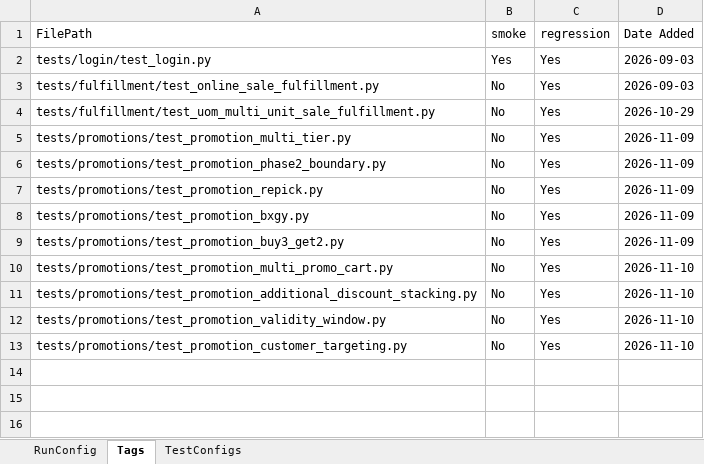
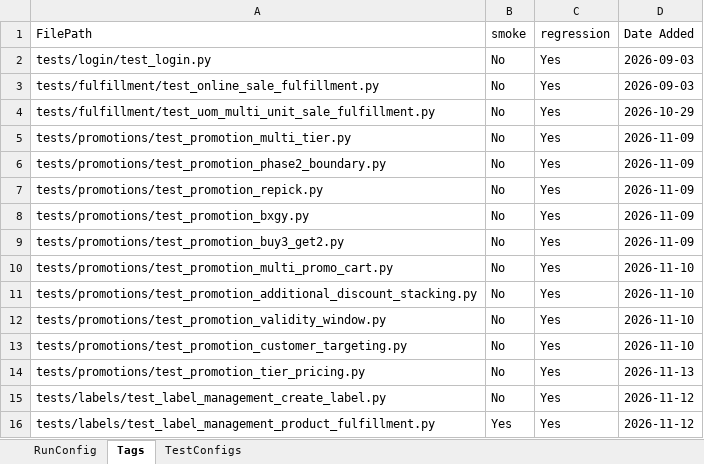
Before and after one commit to khub-app/Khub-MobileApp-Tests, an Excel workbook: data/test_data.xlsx, sheet Tags, drawn as a sheet; values as stored, in another font and other column widths than the file's, no borders; the diff names each change by its address in the sheet, - before the commit and + after, or states it on an @@ line.

Commit message:
feat: Customer Tier pricing promo scenario, Label Management suite, Print Invoice validation
- Add 10th promotion scenario (tier pricing vs. promotion stacking), new
  ApiClient methods for tier-priced customers/products and ad-hoc promotions
- Add Label Management test suite: create a Product label (Phase 1), and a
  labeled product through a full paid Sale Order + Fulfillment lifecycle,
  confirmed visible on the Picking list and the Print Invoice web page
  (Phases 2-5), with the native in-app Category-picker blocker documented
- Add PrintInvoicePage to drive the Chrome-hosted invoice view, with an
  adb-dump fallback for Appium's own flaky page_source detection, and a
  retry on the Sales History "Show menu" tap
- Rewrite docs/Promotions_Test_Notes.docx in plain language and extend it
  with the new tier-pricing and Label Management scenarios

```diff
--- a/data/test_data.xlsx (sheet Tags)
+++ b/data/test_data.xlsx (sheet Tags)
-B2 (smoke): Yes
+B2 (smoke): No
+row 14: tests/promotions/test_promotion_tier_pricing.py | No | Yes | 2026-11-13
+row 15: tests/labels/test_label_management_create_label.py | No | Yes | 2026-11-12
+row 16: tests/labels/test_label_management_product_fulfillment.py | Yes | Yes | 2026-11-12
```
Also changed, not shown: 33 other files.
